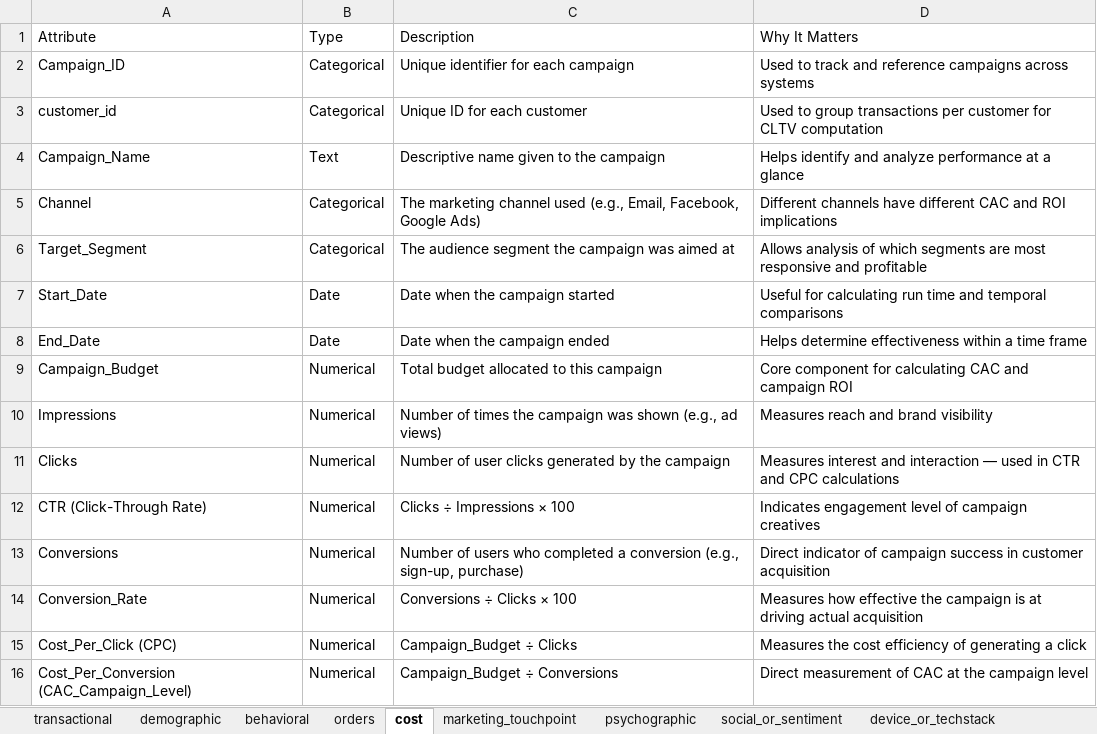
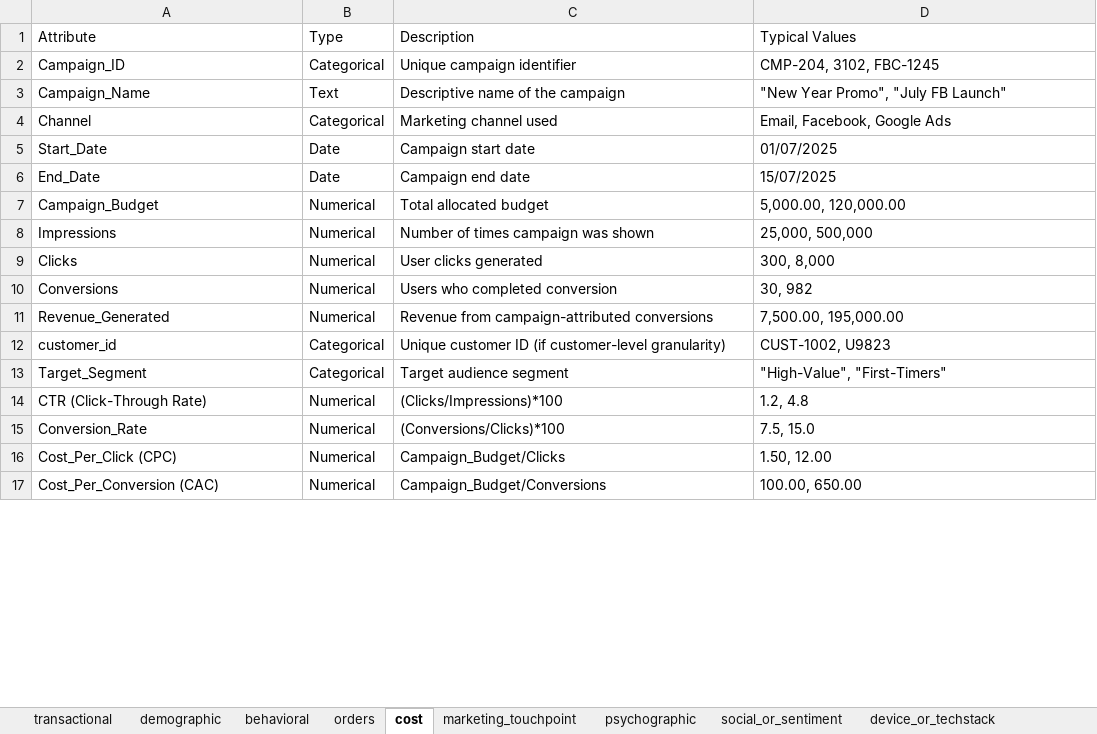
Before and after one commit to acies-ashish/CLTV-Demo, an Excel workbook: Data_Input.xlsx, sheet cost, drawn as a sheet; only a part is shown; values as stored, in another font and other column widths than the file's, no borders; removed rows and columns are numbered as before the commit, all else as after; the diff covers the shown part only; the diff names each change by its address in the sheet, - before the commit and + after, or states it on an @@ line.

```diff
--- a/Data_Input.xlsx (sheet cost)
+++ b/Data_Input.xlsx (sheet cost)
-D1: Why It Matters
+D1: Typical Values
-C2 (Description): Unique identifier for each campaign
+C2 (Description): Unique campaign identifier
-D2 (Typical Values): Used to track and reference campaigns across systems
+D2 (Typical Values): CMP-204, 3102, FBC-1245
-row 3: customer_id | Categorical | Unique ID for each customer | Used to group transactions per customer for CLTV computation
-C3 (Description): Descriptive name given to the campaign
+C3 (Description): Descriptive name of the campaign
-D3 (Typical Values): Helps identify and analyze performance at a glance
+D3 (Typical Values): "New Year Promo", "July FB Launch"
-C4 (Description): The marketing channel used (e.g., Email, Facebook, Google Ads)
+C4 (Description): Marketing channel used
-D4 (Typical Values): Different channels have different CAC and ROI implications
+D4 (Typical Values): Email, Facebook, Google Ads
-row 6: Target_Segment | Categorical | The audience segment the campaign was aimed at | Allows analysis of which segments are most responsive and profitable
-C5 (Description): Date when the campaign started
+C5 (Description): Campaign start date
-D5 (Typical Values): Useful for calculating run time and temporal comparisons
+D5 (Typical Values): 01/07/2025
-C6 (Description): Date when the campaign ended
+C6 (Description): Campaign end date
-D6 (Typical Values): Helps determine effectiveness within a time frame
+D6 (Typical Values): 15/07/2025
-C7 (Description): Total budget allocated to this campaign
+C7 (Description): Total allocated budget
-D7 (Typical Values): Core component for calculating CAC and campaign ROI
+D7 (Typical Values): 5,000.00, 120,000.00
-C8 (Description): Number of times the campaign was shown (e.g., ad views)
+C8 (Description): Number of times campaign was shown
-D8 (Typical Values): Measures reach and brand visibility
+D8 (Typical Values): 25,000, 500,000
-C9 (Description): Number of user clicks generated by the campaign
+C9 (Description): User clicks generated
-D9 (Typical Values): Measures interest and interaction — used in CTR and CPC calculations
+D9 (Typical Values): 300, 8,000
+row 10: Conversions | Numerical | Users who completed conversion | 30, 982
+row 11: Revenue_Generated | Numerical | Revenue from campaign-attributed conversions | 7,500.00, 195,000.00
+row 12: customer_id | Categorical | Unique customer ID (if customer-level granularity) | CUST-1002, U9823
+row 13: Target_Segment | Categorical | Target audience segment | "High-Value", "First-Timers"
-C14 (Description): Clicks ÷ Impressions × 100
+C14 (Description): (Clicks/Impressions)*100
-D14 (Typical Values): Indicates engagement level of campaign creatives
+D14 (Typical Values): 1.2, 4.8
-row 13: Conversions | Numerical | Number of users who completed a conversion (e.g., sign-up, purchase) | Direct indicator of campaign success in customer acquisition
-C15 (Description): Conversions ÷ Clicks × 100
+C15 (Description): (Conversions/Clicks)*100
-D15 (Typical Values): Measures how effective the campaign is at driving actual acquisition
+D15 (Typical Values): 7.5, 15.0
-C16 (Description): Campaign_Budget ÷ Clicks
+C16 (Description): Campaign_Budget/Clicks
-D16 (Typical Values): Measures the cost efficiency of generating a click
+D16 (Typical Values): 1.50, 12.00
-A17 (Attribute): Cost_Per_Conversion (CAC_Campaign_Level)
+A17 (Attribute): Cost_Per_Conversion (CAC)
-C17 (Description): Campaign_Budget ÷ Conversions
+C17 (Description): Campaign_Budget/Conversions
-D17 (Typical Values): Direct measurement of CAC at the campaign level
+D17 (Typical Values): 100.00, 650.00
```
Also changed, not shown: 1 removed row and 16 edited cells elsewhere in this sheet, sheet derived, sheet behavioral, sheet orders, sheet marketing_touchpoint, sheet transactional, sheet demographic, 5 more sheets, other sheet tabs, 2 other files.
